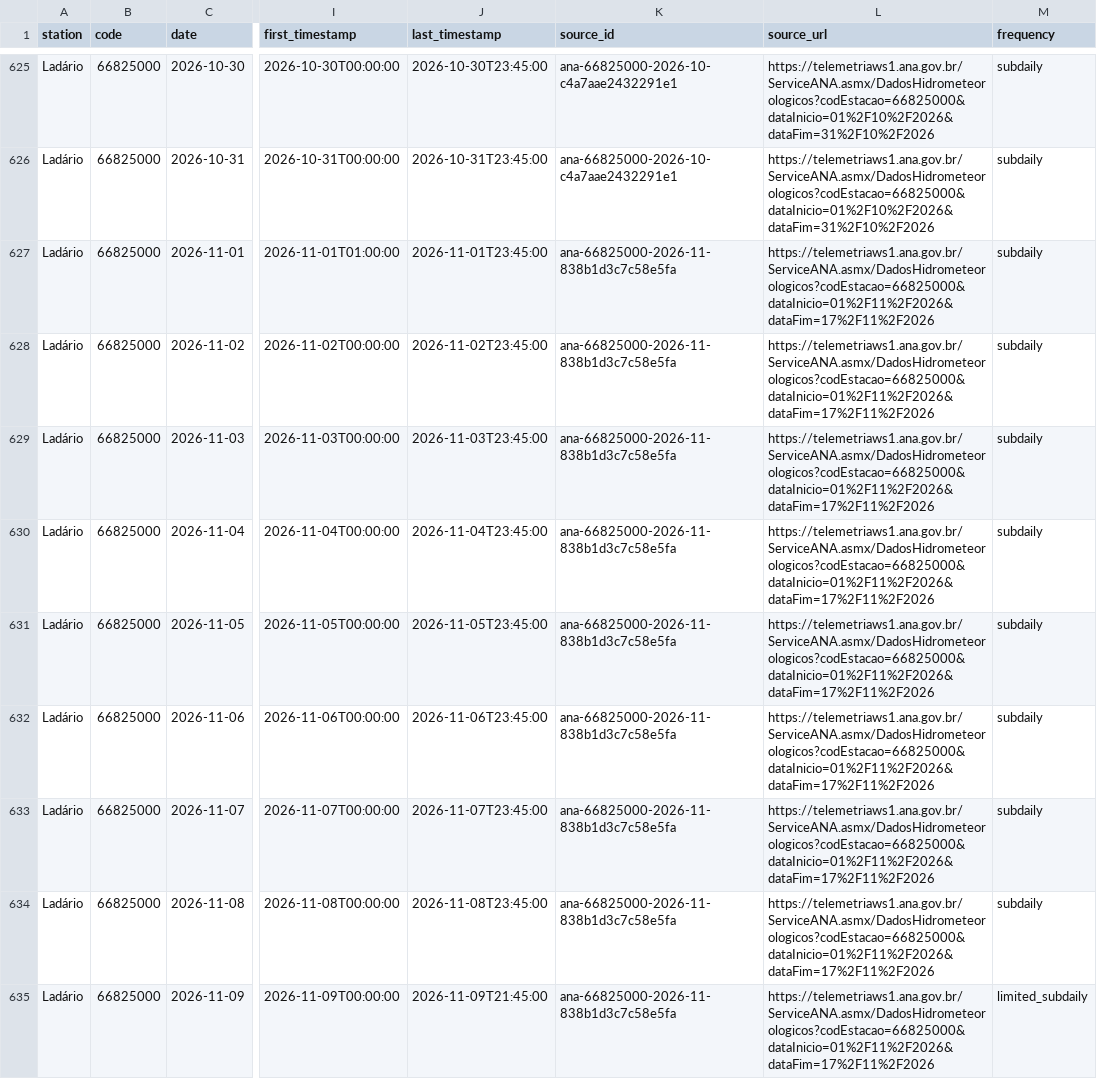
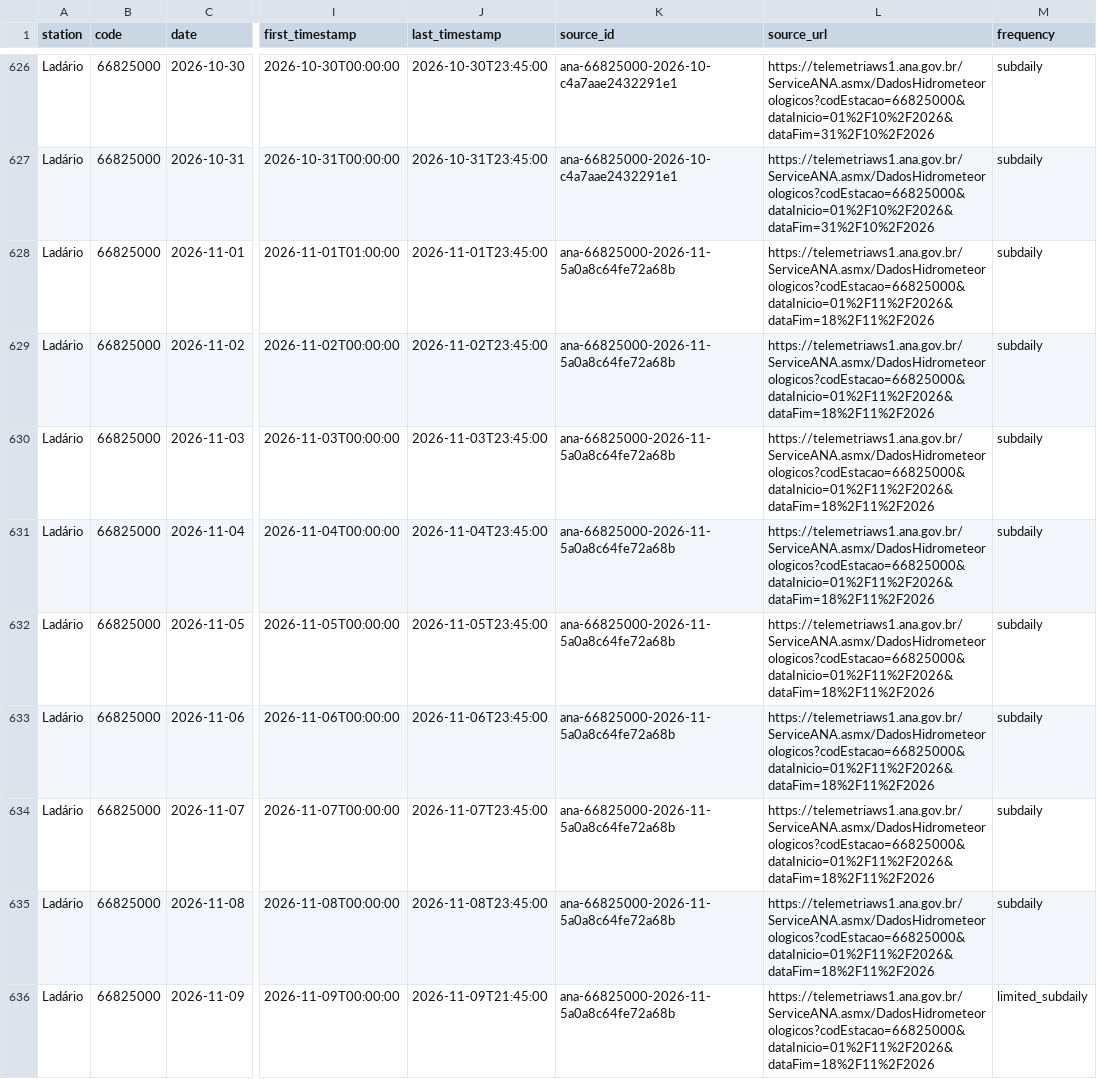
Before and after one commit to ernandes-sobreira/cota-rio-paraguai, a CSV file: data/telemetry-daily.csv, drawn as a sheet; only a part is shown, gaps mark what is left out; addresses are those after the commit; the diff covers the shown part only; the diff names each change by its address in the sheet, - before the commit and + after, or states it on an @@ line.

```diff
--- a/data/telemetry-daily.csv
+++ b/data/telemetry-daily.csv
-K628:K636 (source_id): ana-66825000-2026-11-838b1d3c7c58e5fa
+K628:K636 (source_id): ana-66825000-2026-11-5a0a8c64fe72a68b
-L628:L636 (source_url): https://telemetriaws1.ana.gov.br/ServiceANA.asmx/DadosHidrometeorologicos?codEstacao=66825000&dataInicio=01%2F11%2F2026&dataFim=17%2F11%2F2026
+L628:L636 (source_url): https://telemetriaws1.ana.gov.br/ServiceANA.asmx/DadosHidrometeorologicos?codEstacao=66825000&dataInicio=01%2F11%2F2026&dataFim=18%2F11%2F2026
```
Also changed, not shown: 3 added rows and 103 edited cells elsewhere in this file, 5 other files.
